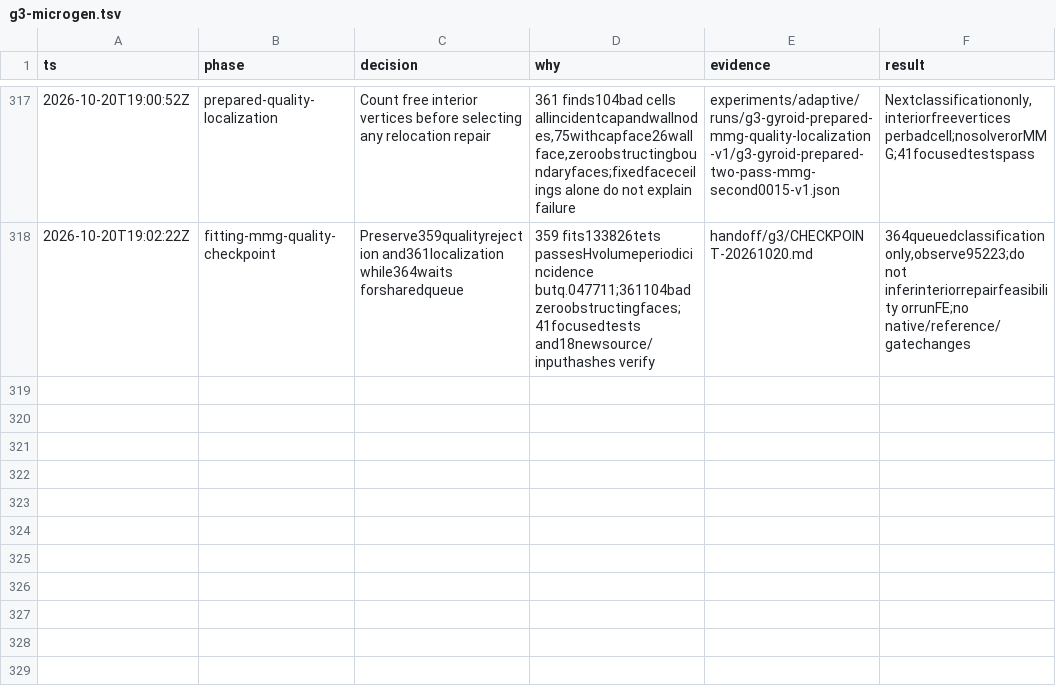
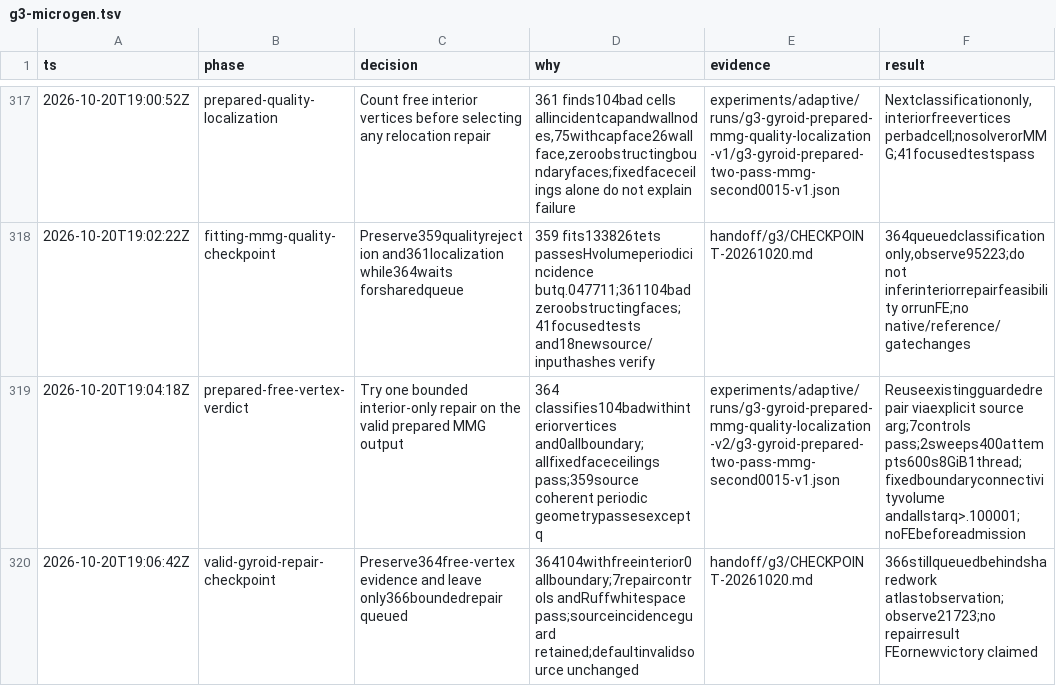
Before and after one commit to kmarchais/meshers, a TSV file: .audit/g3-microgen.tsv, drawn as a sheet; only a part is shown, gaps mark what is left out.

Commit message:
Classify Gyroid repair freedom and reuse guarded relocation on valid MMG source

```diff
--- a/.audit/g3-microgen.tsv
+++ b/.audit/g3-microgen.tsv
@@ -318 +318,3 @@ ts	phase	decision	why	evidence	result
 2026-10-20T19:02:22Z	fitting-mmg-quality-checkpoint	Preserve359qualityrejection and361localization while364waits forsharedqueue	359 fits133826tets passesHvolumeperiodicincidence butq.047711;361104badzeroobstructingfaces;41focusedtests and18newsource/inputhashes verify	handoff/g3/CHECKPOINT-20261020.md	364queuedclassificationonly,observe95223;do not inferinteriorrepairfeasibility orrunFE;no native/reference/gatechanges
+2026-10-20T19:04:18Z	prepared-free-vertex-verdict	Try one bounded interior-only repair on the valid prepared MMG output	364 classifies104badwithinteriorvertices and0allboundary;allfixedfaceceilings pass;359source coherent periodic geometrypassesexceptq	experiments/adaptive/runs/g3-gyroid-prepared-mmg-quality-localization-v2/g3-gyroid-prepared-two-pass-mmg-second0015-v1.json	Reuseexistingguardedrepair viaexplicit source arg;7controls pass;2sweeps400attempts600s8GiB1thread;fixedboundaryconnectivityvolume andallstarq>.100001;noFEbeforeadmission
+2026-10-20T19:06:42Z	valid-gyroid-repair-checkpoint	Preserve364free-vertex evidence and leave only366boundedrepair queued	364104withfreeinterior0allboundary;7repaircontrols andRuffwhitespace pass;sourceincidenceguard retained;defaultinvalidsource unchanged	handoff/g3/CHECKPOINT-20261020.md	366stillqueuedbehindsharedwork atlastobservation;observe21723;no repairresult FEornewvictory claimed
```
Also changed, not shown: 10 other files.
